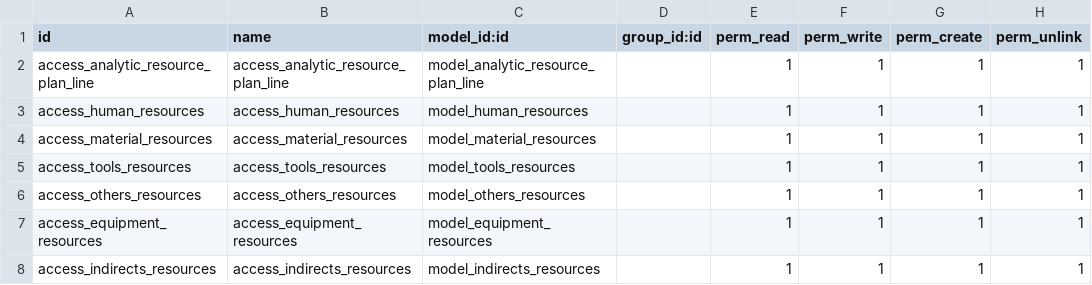
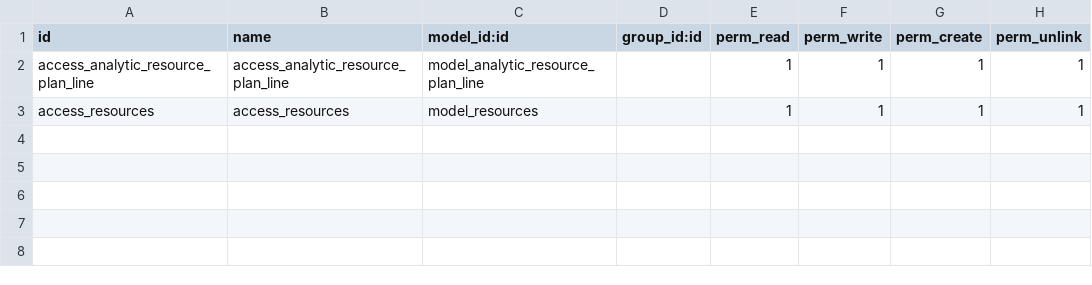
Before and after one commit to Jarsa/projectwb, a CSV file: analytic_resource_plan/security/ir.model.access.csv, drawn as a sheet.

Commit message:
[ADD][project_wbs_element] Compute total amount cost of a wbs element depending of the total amount of his childs in Kanban view
[ADD][project_element_total] Added total in charge and Planed resources page in wbs element

[REF][analytic_resource_plan]-restructuring plan code resources

[ADD][project_wbs_element] Added wbs element resource lines in wbs element [ADD][project_wbs_element] Computed total amount of each child wbs element

[ADD][project_task] Analytic account created when a task also is created

```diff
--- a/analytic_resource_plan/security/ir.model.access.csv
+++ b/analytic_resource_plan/security/ir.model.access.csv
@@ -2,7 +2,2 @@ id,name,model_id:id,group_id:id,perm_read,perm_write,perm_create,perm_unlink
 access_analytic_resource_plan_line,access_analytic_resource_plan_line,model_analytic_resource_plan_line,,1,1,1,1
-access_human_resources,access_human_resources,model_human_resources,,1,1,1,1
-access_material_resources,access_material_resources,model_material_resources,,1,1,1,1
-access_tools_resources,access_tools_resources,model_tools_resources,,1,1,1,1
-access_others_resources,access_others_resources,model_others_resources,,1,1,1,1
-access_equipment_resources,access_equipment_resources,model_equipment_resources,,1,1,1,1
-access_indirects_resources,access_indirects_resources,model_indirects_resources,,1,1,1,1
+access_resources,access_resources,model_resources,,1,1,1,1
```
Also changed, not shown: 20 other files.
